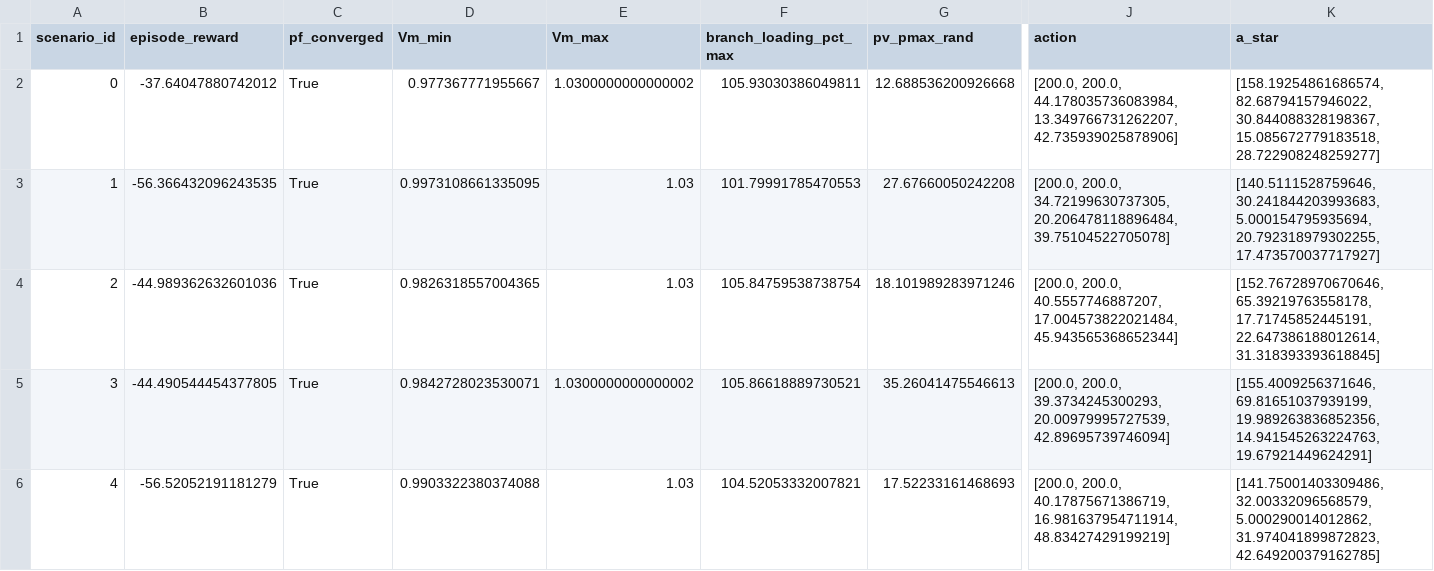
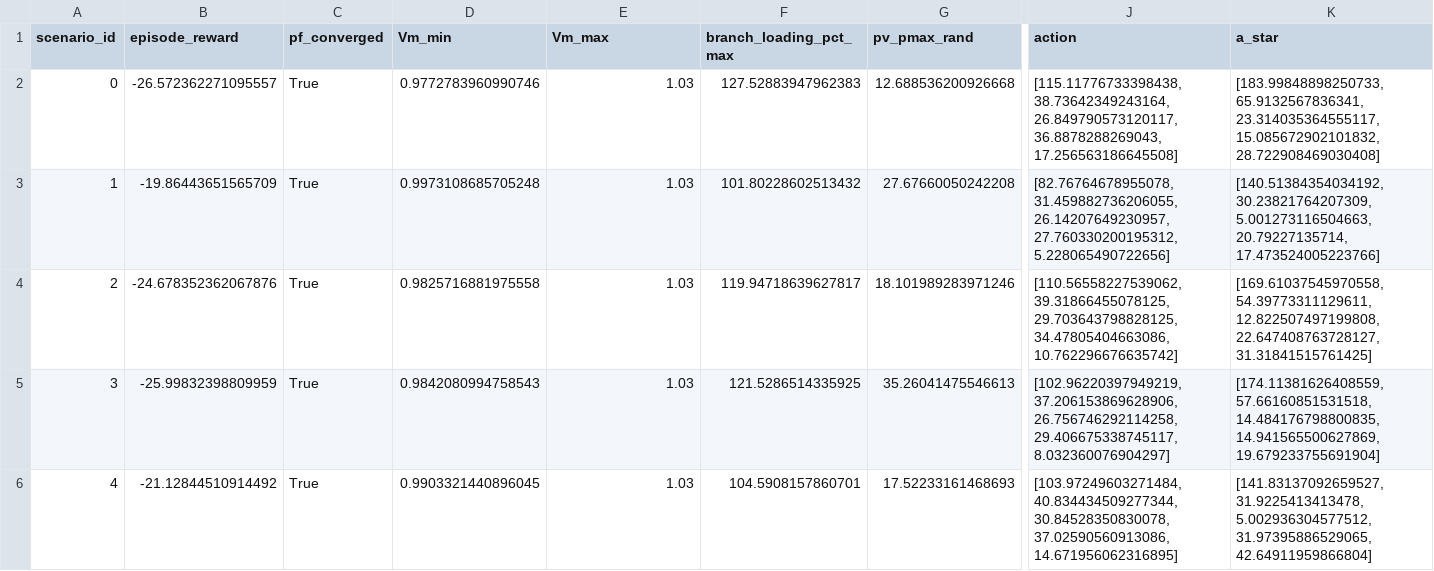
Before and after one commit to isomer2023/2025-2026-VeraGrid-Torch-RL, a CSV file: logs/eval5.csv, drawn as a sheet; only a part is shown, gaps mark what is left out; the diff names each change by its address in the sheet, - before the commit and + after, or states it on an @@ line.

```diff
--- a/logs/eval5.csv
+++ b/logs/eval5.csv
-B2 (episode_reward): -37.64047880742012
+B2 (episode_reward): -26.572362271095557
-D2 (Vm_min): 0.977367771955667
+D2 (Vm_min): 0.9772783960990746
-E2 (Vm_max): 1.0300000000000002
+E2 (Vm_max): 1.03
-F2 (branch_loading_pct_max): 105.93030386049811
+F2 (branch_loading_pct_max): 127.52883947962383
-J2 (action): [200.0, 200.0, 44.178035736083984, 13.349766731262207, 42.735939025878906]
+J2 (action): [115.11776733398438, 38.73642349243164, 26.849790573120117, 36.8878288269043, 17.256563186645508]
-K2 (a_star): [158.19254861686574, 82.68794157946022, 30.844088328198367, 15.085672779183518, 28.722908248259277]
+K2 (a_star): [183.99848898250733, 65.9132567836341, 23.314035364555117, 15.085672902101832, 28.722908469030408]
-B3 (episode_reward): -56.366432096243535
+B3 (episode_reward): -19.86443651565709
-D3 (Vm_min): 0.9973108661335095
+D3 (Vm_min): 0.9973108685705248
-F3 (branch_loading_pct_max): 101.79991785470553
+F3 (branch_loading_pct_max): 101.80228602513432
-J3 (action): [200.0, 200.0, 34.72199630737305, 20.206478118896484, 39.75104522705078]
+J3 (action): [82.76764678955078, 31.459882736206055, 26.14207649230957, 27.760330200195312, 5.228065490722656]
-K3 (a_star): [140.5111528759646, 30.241844203993683, 5.000154795935694, 20.792318979302255, 17.473570037717927]
+K3 (a_star): [140.51384354034192, 30.23821764207309, 5.001273116504663, 20.79227135714, 17.473524005223766]
-B4 (episode_reward): -44.989362632601036
+B4 (episode_reward): -24.678352362067876
-D4 (Vm_min): 0.9826318557004365
+D4 (Vm_min): 0.9825716881975558
-F4 (branch_loading_pct_max): 105.84759538738754
+F4 (branch_loading_pct_max): 119.94718639627817
-J4 (action): [200.0, 200.0, 40.5557746887207, 17.004573822021484, 45.943565368652344]
+J4 (action): [110.56558227539062, 39.31866455078125, 29.703643798828125, 34.47805404663086, 10.762296676635742]
-K4 (a_star): [152.76728970670646, 65.39219763558178, 17.71745852445191, 22.647386188012614, 31.318393393618845]
+K4 (a_star): [169.61037545970558, 54.39773311129611, 12.822507497199808, 22.647408763728127, 31.31841515761425]
-B5 (episode_reward): -44.490544454377805
+B5 (episode_reward): -25.99832398809959
-D5 (Vm_min): 0.9842728023530071
+D5 (Vm_min): 0.9842080994758543
-E5 (Vm_max): 1.0300000000000002
+E5 (Vm_max): 1.03
-F5 (branch_loading_pct_max): 105.86618889730521
+F5 (branch_loading_pct_max): 121.5286514335925
-J5 (action): [200.0, 200.0, 39.3734245300293, 20.00979995727539, 42.89695739746094]
+J5 (action): [102.96220397949219, 37.206153869628906, 26.756746292114258, 29.406675338745117, 8.032360076904297]
-K5 (a_star): [155.4009256371646, 69.81651037939199, 19.989263836852356, 14.941545263224763, 19.67921449624291]
+K5 (a_star): [174.11381626408559, 57.66160851531518, 14.484176798800835, 14.941565500627869, 19.679233755691904]
-B6 (episode_reward): -56.52052191181279
+B6 (episode_reward): -21.12844510914492
-D6 (Vm_min): 0.9903322380374088
+D6 (Vm_min): 0.9903321440896045
-F6 (branch_loading_pct_max): 104.52053332007821
+F6 (branch_loading_pct_max): 104.5908157860701
-J6 (action): [200.0, 200.0, 40.17875671386719, 16.981637954711914, 48.83427429199219]
+J6 (action): [103.97249603271484, 40.834434509277344, 30.84528350830078, 37.02590560913086, 14.671956062316895]
-K6 (a_star): [141.75001403309486, 32.00332096568579, 5.000290014012862, 31.974041899872823, 42.649200379162785]
+K6 (a_star): [141.83137092659527, 31.9225413413478, 5.002936304577512, 31.97395886529065, 42.64911959866804]
```
Also changed, not shown: logs/episode_rewards.csv, 6 other files.
